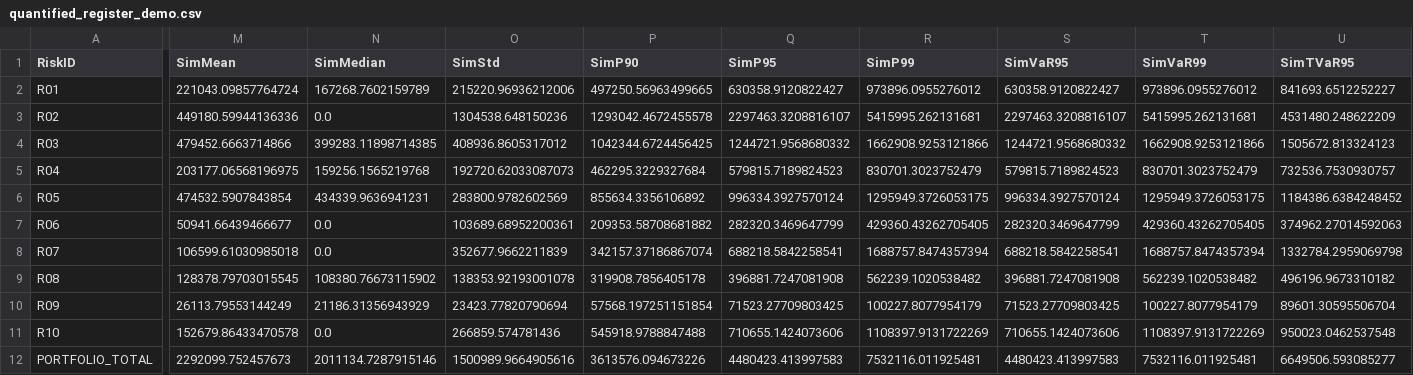
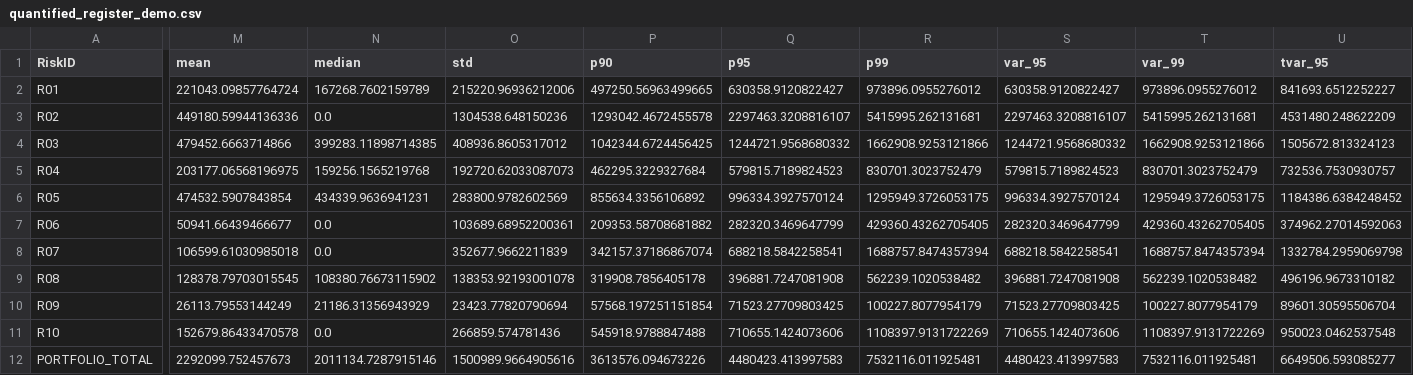
Before and after one commit to GerriaLeSure/risk-quant-engine, a CSV file: artifacts/quantified_register_demo.csv, drawn as a sheet; only a part is shown, gaps mark what is left out; the diff covers the shown part only; the diff names each change by its address in the sheet, - before the commit and + after, or states it on an @@ line.

```diff
--- a/artifacts/quantified_register_demo.csv
+++ b/artifacts/quantified_register_demo.csv
-M1: SimMean
+M1: mean
-N1: SimMedian
+N1: median
-O1: SimStd
+O1: std
-P1: SimP90
+P1: p90
-Q1: SimP95
+Q1: p95
-R1: SimP99
+R1: p99
-S1: SimVaR95
+S1: var_95
-T1: SimVaR99
+T1: var_99
-U1: SimTVaR95
+U1: tvar_95
```
Also changed, not shown: 1 edited cell elsewhere in this file, 1 other file.
